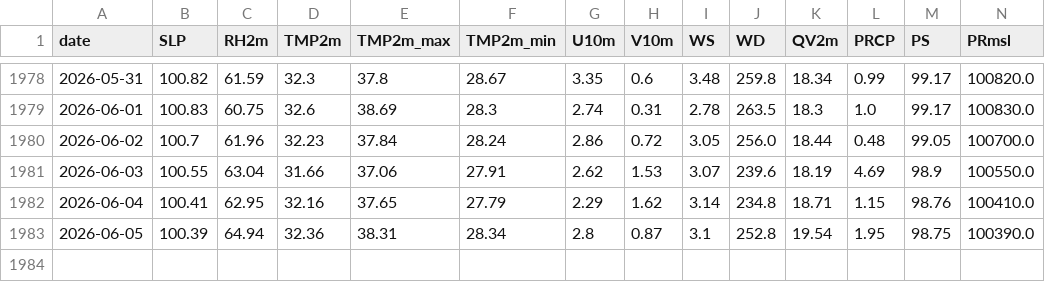
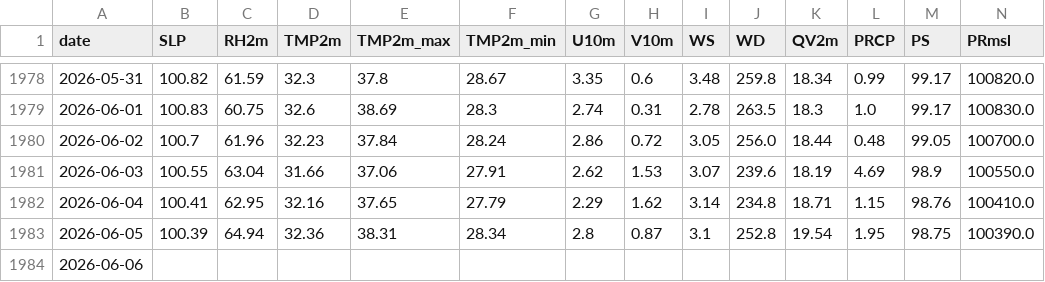
Before and after one commit to souravk03/weather-multicity-data, a CSV file: data/Mumbai/nasa_cache.csv, drawn as a sheet; only a part is shown, gaps mark what is left out; rows hold the shown columns only; the diff names each change by its address in the sheet, - before the commit and + after, or states it on an @@ line.

Commit message:
forecast-bot: daily run 2026-06-09

```diff
--- a/data/Mumbai/nasa_cache.csv
+++ b/data/Mumbai/nasa_cache.csv
+row 1984: 2026-06-06
```
